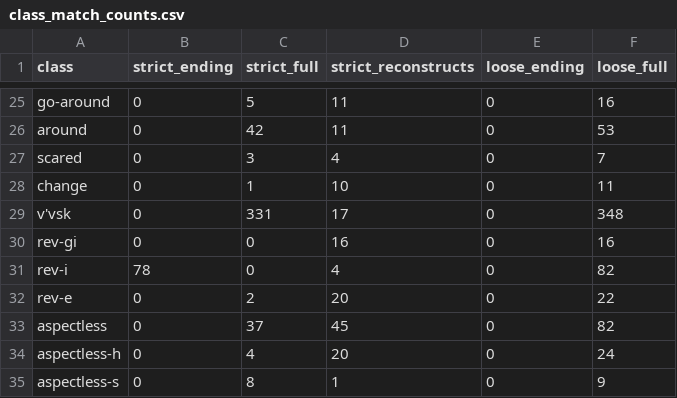
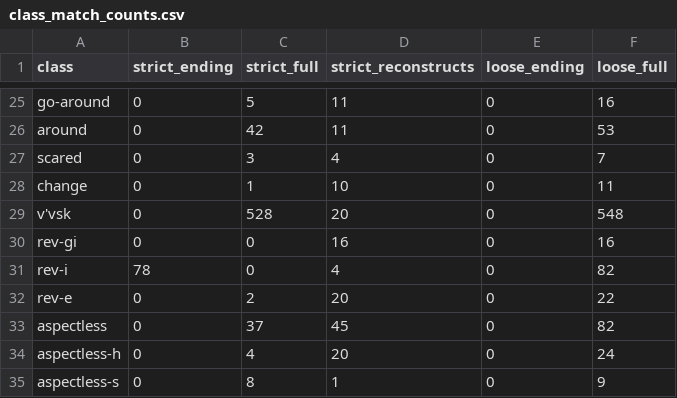
Before and after one commit to CharlieMcVicker/king-recreation, a CSV file: artifacts/reports/class_match_counts.csv, drawn as a sheet; only a part is shown, gaps mark what is left out.

```diff
--- a/artifacts/reports/class_match_counts.csv
+++ b/artifacts/reports/class_match_counts.csv
@@ -28,3 +28,3 @@ scared,0,3,4,0,7
 change,0,1,10,0,11
-v'vsk,0,331,17,0,348
+v'vsk,0,528,20,0,548
 rev-gi,0,0,16,0,16
```
Also changed, not shown: artifacts/data/matches_validated.csv, artifacts/reports/root_ambiguity_counts.csv, 18 other files.
